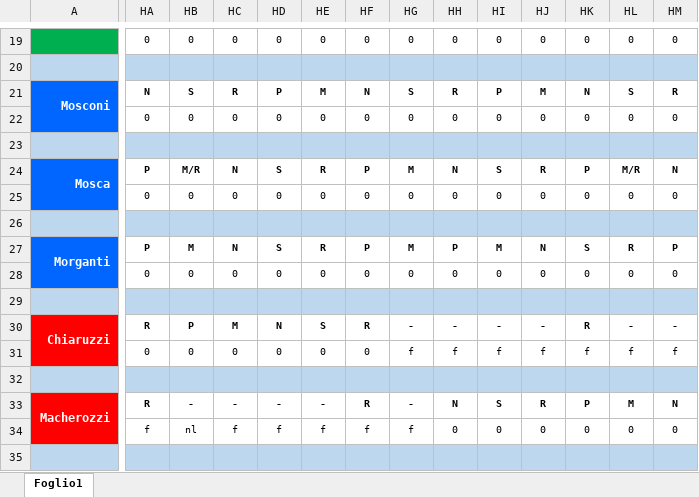
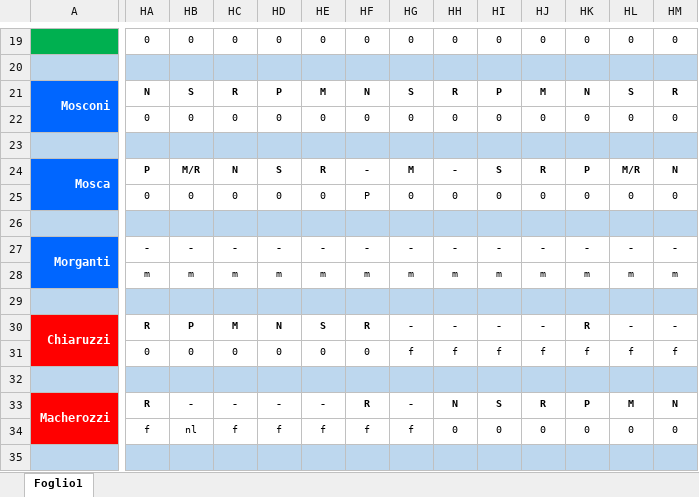
Before and after one commit to centrale118rsm-code/INFERMIERI-2026, an Excel workbook: infermieri.xlsx, sheet Foglio1, drawn as a sheet; only a part is shown, gaps mark what is left out; values as stored, in another font and other column widths than the file's, no borders; conditional formats not drawn; the diff covers the shown part only; the diff names each change by its address in the sheet, - before the commit and + after, or states it on an @@ line.

Commit message:
Add files via upload

```diff
--- a/infermieri.xlsx (sheet Foglio1)
+++ b/infermieri.xlsx (sheet Foglio1)
-HF24: P
+HF24: -
-HH24: N
+HH24: -
-HF25: 0
+HF25: P
-HA27: P
+HA27: -
-HB27: M
+HB27: -
-HC27: N
+HC27: -
-HD27: S
+HD27: -
-HE27: R
+HE27: -
-HF27: P
+HF27: -
-HG27: M
+HG27: -
-HH27: P
+HH27: -
-HI27: M
+HI27: -
-HJ27: N
+HJ27: -
-HK27: S
+HK27: -
-HL27: R
+HL27: -
-HM27: P
+HM27: -
-HA28: 0
+HA28: m
-HB28: 0
+HB28: m
-HC28: 0
+HC28: m
-HD28: 0
+HD28: m
-HE28: 0
+HE28: m
-HF28: 0
+HF28: m
-HG28: 0
+HG28: m
-HH28: 0
+HH28: m
-HI28: 0
+HI28: m
-HJ28: 0
+HJ28: m
-HK28: 0
+HK28: m
-HL28: 0
+HL28: m
-HM28: 0
+HM28: m
```
Also changed, not shown: 53 edited cells elsewhere in this sheet.
